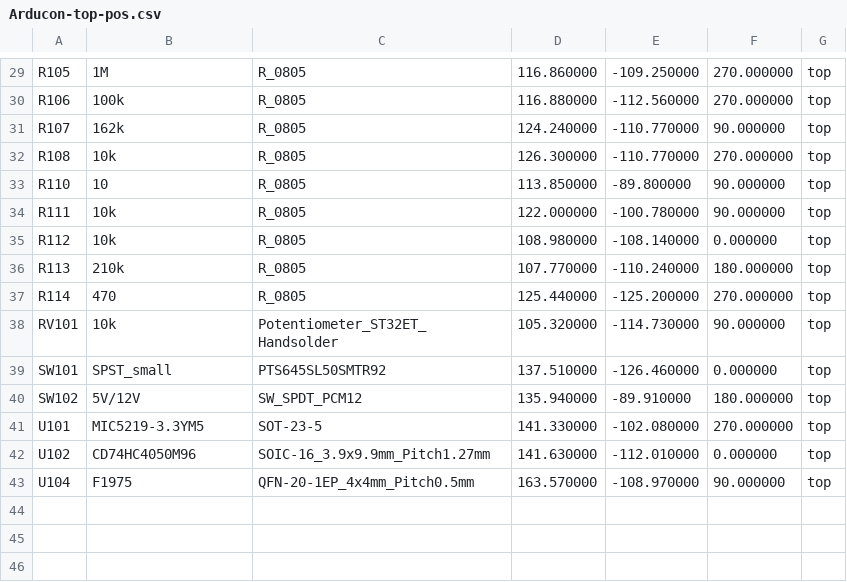
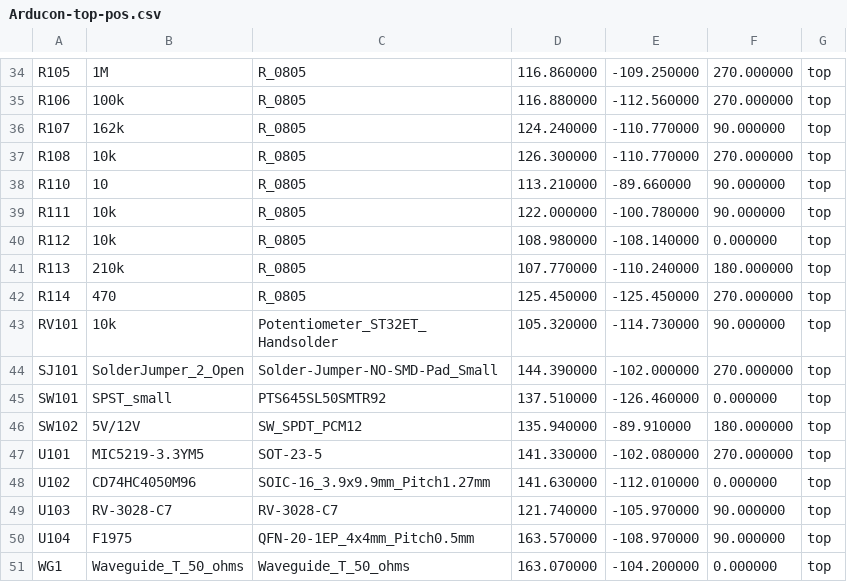
Before and after one commit to OpenARDF/Arducon, a CSV file: kicad/gerbers/Arducon-top-pos.csv, drawn as a sheet; only a part is shown, gaps mark what is left out; addresses are those after the commit; the diff covers the shown part only; the diff names each change by its address in the sheet, - before the commit and + after, or states it on an @@ line.

```diff
--- a/kicad/gerbers/Arducon-top-pos.csv
+++ b/kicad/gerbers/Arducon-top-pos.csv
-D38: 113.850000
+D38: 113.210000
-E38: -89.800000
+E38: -89.660000
-D42: 125.440000
+D42: 125.450000
-E42: -125.200000
+E42: -125.450000
+row 44: SJ101 | SolderJumper_2_Open | Solder-Jumper-NO-SMD-Pad_Small | 144.390000 | -102.000000 | 270.000000 | top
+row 49: U103 | RV-3028-C7 | RV-3028-C7 | 121.740000 | -105.970000 | 90.000000 | top
+row 51: WG1 | Waveguide_T_50_ohms | Waveguide_T_50_ohms | 163.070000 | -104.200000 | 0.000000 | top
```
Also changed, not shown: 8 added rows, 3 removed rows and 7 edited cells elsewhere in this file, kicad/Arducon.csv, 24 other files.
